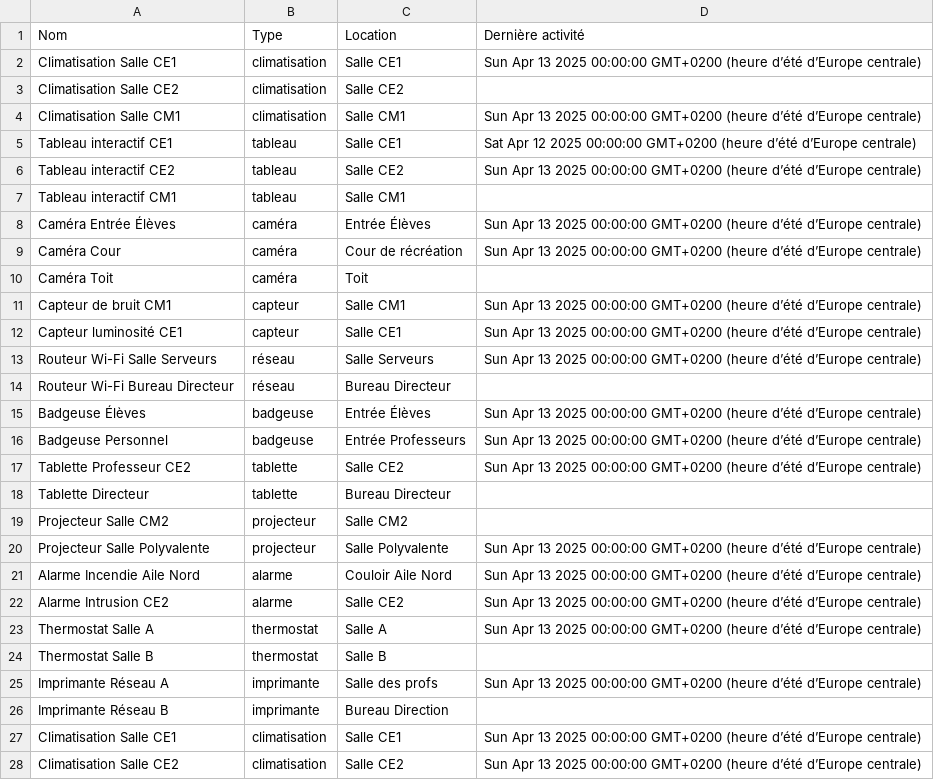
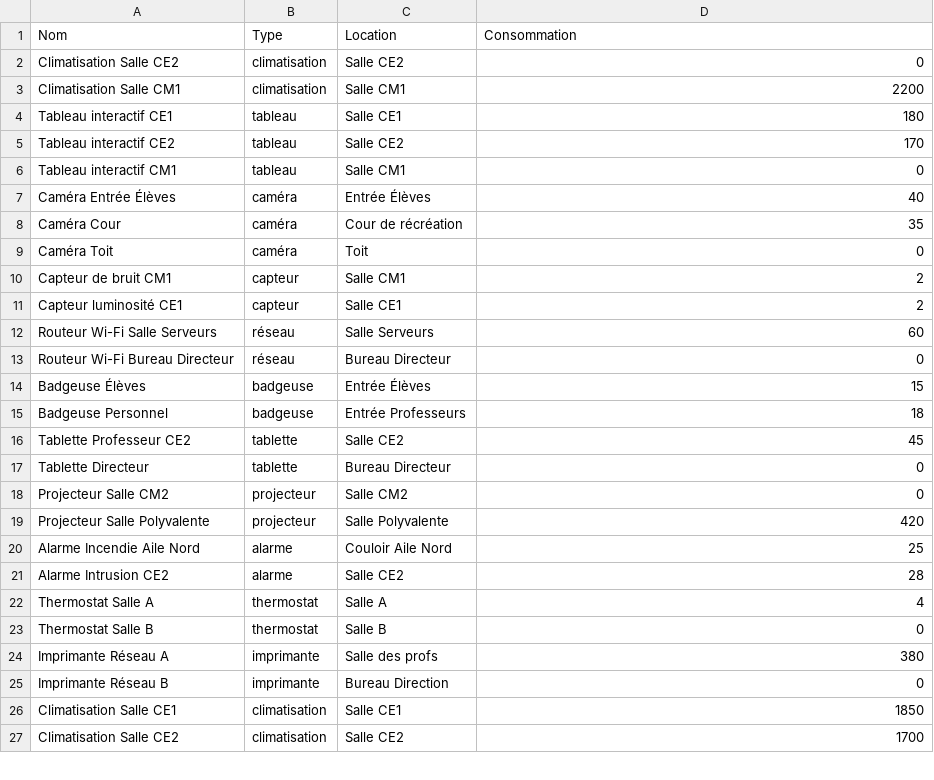
Before and after one commit to Fares-Ben/CYProjet_DevWeb, a CSV file: smart-platform/backend/rapport.csv, drawn as a sheet; only a part is shown; the diff covers the shown part only.

```diff
--- a/smart-platform/backend/rapport.csv
+++ b/smart-platform/backend/rapport.csv
@@ -1,28 +1,27 @@
-Nom,Type,Location,Dernière activité
-Climatisation Salle CE1,climatisation,Salle CE1,Sun Apr 13 2025 00:00:00 GMT+0200 (heure d’été d’Europe centrale)
-Climatisation Salle CE2,climatisation,Salle CE2,
-Climatisation Salle CM1,climatisation,Salle CM1,Sun Apr 13 2025 00:00:00 GMT+0200 (heure d’été d’Europe centrale)
-Tableau interactif CE1,tableau,Salle CE1,Sat Apr 12 2025 00:00:00 GMT+0200 (heure d’été d’Europe centrale)
-Tableau interactif CE2,tableau,Salle CE2,Sun Apr 13 2025 00:00:00 GMT+0200 (heure d’été d’Europe centrale)
-Tableau interactif CM1,tableau,Salle CM1,
-Caméra Entrée Élèves,caméra,Entrée Élèves,Sun Apr 13 2025 00:00:00 GMT+0200 (heure d’été d’Europe centrale)
-Caméra Cour,caméra,Cour de récréation,Sun Apr 13 2025 00:00:00 GMT+0200 (heure d’été d’Europe centrale)
-Caméra Toit,caméra,Toit,
-Capteur de bruit CM1,capteur,Salle CM1,Sun Apr 13 2025 00:00:00 GMT+0200 (heure d’été d’Europe centrale)
-Capteur luminosité CE1,capteur,Salle CE1,Sun Apr 13 2025 00:00:00 GMT+0200 (heure d’été d’Europe centrale)
-Routeur Wi-Fi Salle Serveurs,réseau,Salle Serveurs,Sun Apr 13 2025 00:00:00 GMT+0200 (heure d’été d’Europe centrale)
-Routeur Wi-Fi Bureau Directeur,réseau,Bureau Directeur,
-Badgeuse Élèves,badgeuse,Entrée Élèves,Sun Apr 13 2025 00:00:00 GMT+0200 (heure d’été d’Europe centrale)
-Badgeuse Personnel,badgeuse,Entrée Professeurs,Sun Apr 13 2025 00:00:00 GMT+0200 (heure d’été d’Europe centrale)
-Tablette Professeur CE2,tablette,Salle CE2,Sun Apr 13 2025 00:00:00 GMT+0200 (heure d’été d’Europe centrale)
-Tablette Directeur,tablette,Bureau Directeur,
-Projecteur Salle CM2,projecteur,Salle CM2,
-Projecteur Salle Polyvalente,projecteur,Salle Polyvalente,Sun Apr 13 2025 00:00:00 GMT+0200 (heure d’été d’Europe centrale)
-Alarme Incendie Aile Nord,alarme,Couloir Aile Nord,Sun Apr 13 2025 00:00:00 GMT+0200 (heure d’été d’Europe centrale)
-Alarme Intrusion CE2,alarme,Salle CE2,Sun Apr 13 2025 00:00:00 GMT+0200 (heure d’été d’Europe centrale)
-Thermostat Salle A,thermostat,Salle A,Sun Apr 13 2025 00:00:00 GMT+0200 (heure d’été d’Europe centrale)
-Thermostat Salle B,thermostat,Salle B,
-Imprimante Réseau A,imprimante,Salle des profs,Sun Apr 13 2025 00:00:00 GMT+0200 (heure d’été d’Europe centrale)
-Imprimante Réseau B,imprimante,Bureau Direction,
-Climatisation Salle CE1,climatisation,Salle CE1,Sun Apr 13 2025 00:00:00 GMT+0200 (heure d’été d’Europe centrale)
-Climatisation Salle CE2,climatisation,Salle CE2,Sun Apr 13 2025 00:00:00 GMT+0200 (heure d’été d’Europe centrale)
+Nom,Type,Location,Consommation
+Climatisation Salle CE2,climatisation,Salle CE2,0
+Climatisation Salle CM1,climatisation,Salle CM1,2200
+Tableau interactif CE1,tableau,Salle CE1,180
+Tableau interactif CE2,tableau,Salle CE2,170
+Tableau interactif CM1,tableau,Salle CM1,0
+Caméra Entrée Élèves,caméra,Entrée Élèves,40
+Caméra Cour,caméra,Cour de récréation,35
+Caméra Toit,caméra,Toit,0
+Capteur de bruit CM1,capteur,Salle CM1,2
+Capteur luminosité CE1,capteur,Salle CE1,2
+Routeur Wi-Fi Salle Serveurs,réseau,Salle Serveurs,60
+Routeur Wi-Fi Bureau Directeur,réseau,Bureau Directeur,0
+Badgeuse Élèves,badgeuse,Entrée Élèves,15
+Badgeuse Personnel,badgeuse,Entrée Professeurs,18
+Tablette Professeur CE2,tablette,Salle CE2,45
+Tablette Directeur,tablette,Bureau Directeur,0
+Projecteur Salle CM2,projecteur,Salle CM2,0
+Projecteur Salle Polyvalente,projecteur,Salle Polyvalente,420
+Alarme Incendie Aile Nord,alarme,Couloir Aile Nord,25
+Alarme Intrusion CE2,alarme,Salle CE2,28
+Thermostat Salle A,thermostat,Salle A,4
+Thermostat Salle B,thermostat,Salle B,0
+Imprimante Réseau A,imprimante,Salle des profs,380
+Imprimante Réseau B,imprimante,Bureau Direction,0
+Climatisation Salle CE1,climatisation,Salle CE1,1850
+Climatisation Salle CE2,climatisation,Salle CE2,1700
```
Also changed, not shown: 1 added row and 28 edited cells elsewhere in this file, 2 other files.
